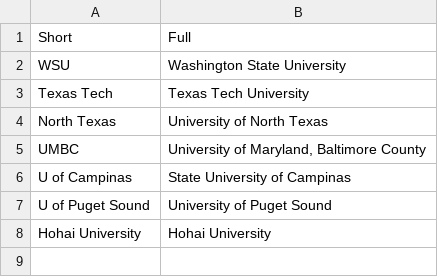
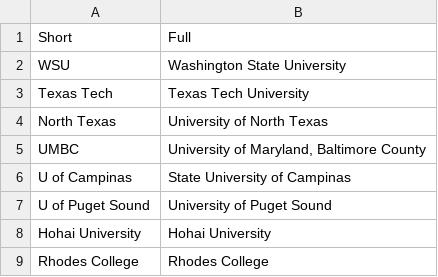
Before and after one commit to nsfcac/BDCAT2022, a CSV file: src/assets/universitys.csv, drawn as a sheet; the diff names each change by its address in the sheet, - before the commit and + after, or states it on an @@ line.

```diff
--- a/src/assets/universitys.csv
+++ b/src/assets/universitys.csv
+row 9: Rhodes College | Rhodes College
```
Also changed, not shown: src/assets/members.csv, 1 other file.
